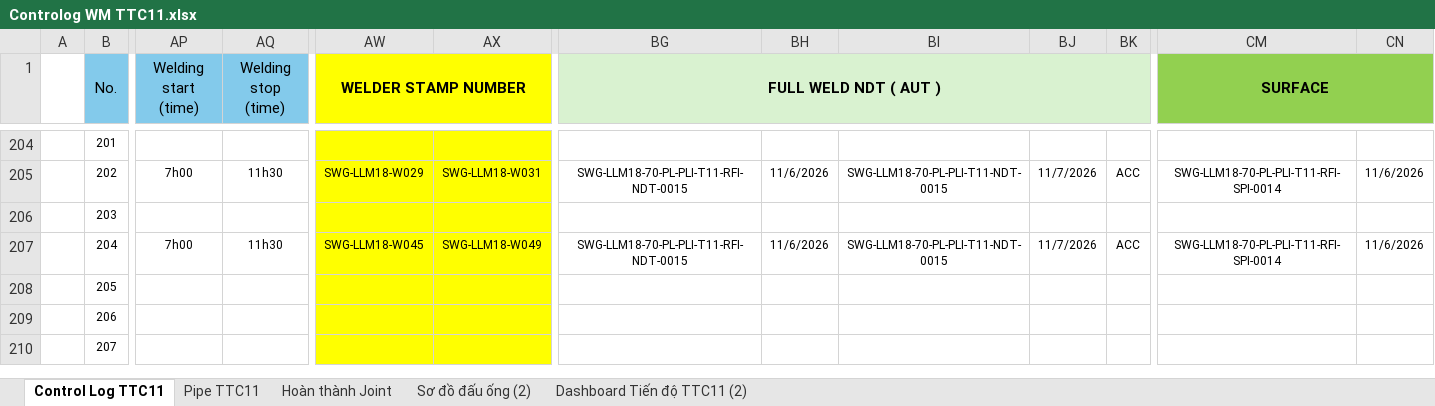
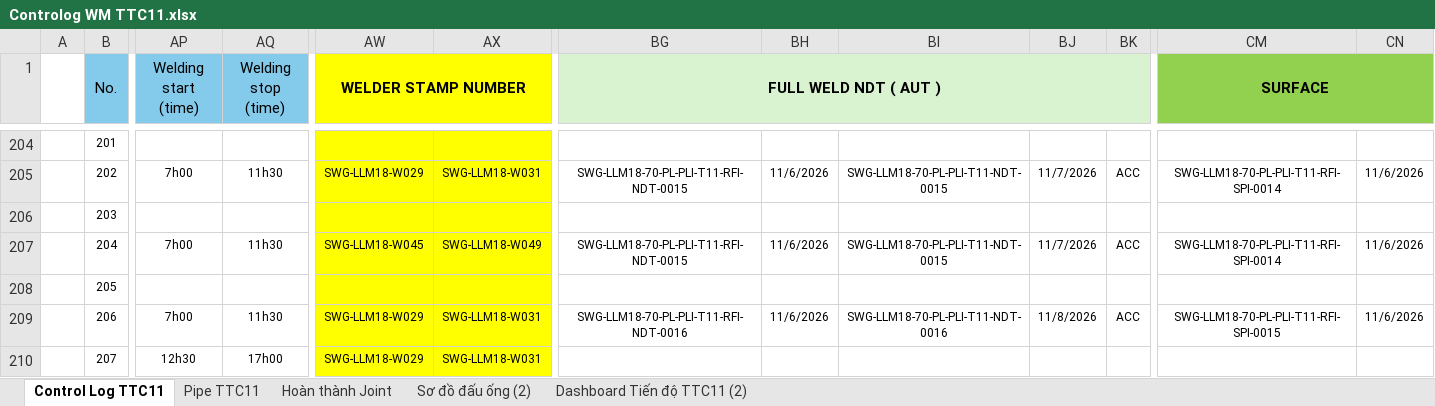
Before and after one commit to letruong28491-dotcom/Fome-rp-rfi-block-b, an Excel workbook: Fome_Sites/TTC11/Fome_Web_Data/Controlog WM TTC11.xlsx, sheet Control Log TTC11, drawn as a sheet; only a part is shown, gaps mark what is left out; values as stored, in another font and other column widths than the file's, no borders; conditional formats not drawn; the diff covers the shown part only; the diff names each change by its address in the sheet, - before the commit and + after, or states it on an @@ line.

```diff
--- a/Fome_Sites/TTC11/Fome_Web_Data/Controlog WM TTC11.xlsx (sheet Control Log TTC11)
+++ b/Fome_Sites/TTC11/Fome_Web_Data/Controlog WM TTC11.xlsx (sheet Control Log TTC11)
-AP209 (Welding start (time)): (empty)
+AP209 (Welding start (time)): 7h00
-AQ209 (Welding stop (time)): (empty)
+AQ209 (Welding stop (time)): 11h30
-AW209:AW210 (WELDER STAMP NUMBER): (empty)
+AW209:AW210 (WELDER STAMP NUMBER): SWG-LLM18-W029
-AX209:AX210: (empty)
+AX209:AX210: SWG-LLM18-W031
-BG209 (FULL WELD NDT ( AUT )): (empty)
+BG209 (FULL WELD NDT ( AUT )): SWG-LLM18-70-PL-PLI-T11-RFI-NDT-0016
-BH209: (empty)
+BH209: 11/6/2026
-BI209: (empty)
+BI209: SWG-LLM18-70-PL-PLI-T11-NDT-0016
-BJ209: (empty)
+BJ209: 11/8/2026
-BK209: (empty)
+BK209: ACC
-CM209 (SURFACE): (empty)
+CM209 (SURFACE): SWG-LLM18-70-PL-PLI-T11-RFI-SPI-0015
-CN209: (empty)
+CN209: 11/6/2026
-AP210 (Welding start (time)): (empty)
+AP210 (Welding start (time)): 12h30
-AQ210 (Welding stop (time)): (empty)
+AQ210 (Welding stop (time)): 17h00
```
Also changed, not shown: 1173 edited cells elsewhere in this sheet, sheet Hoàn thành Joint, sheet Pipe TTC11, sheet Dashboard Tiến độ TTC11 (2), formulas that keep their value, hidden cells, charts or pictures, Fome_Sites/TTC11/Fome_Web_Data/FORM CHOOSE REPORT - TTC11.xlsx, Fome_Sites/TTC11/RP/10.RP -MTR.xlsx, 5 other files.
